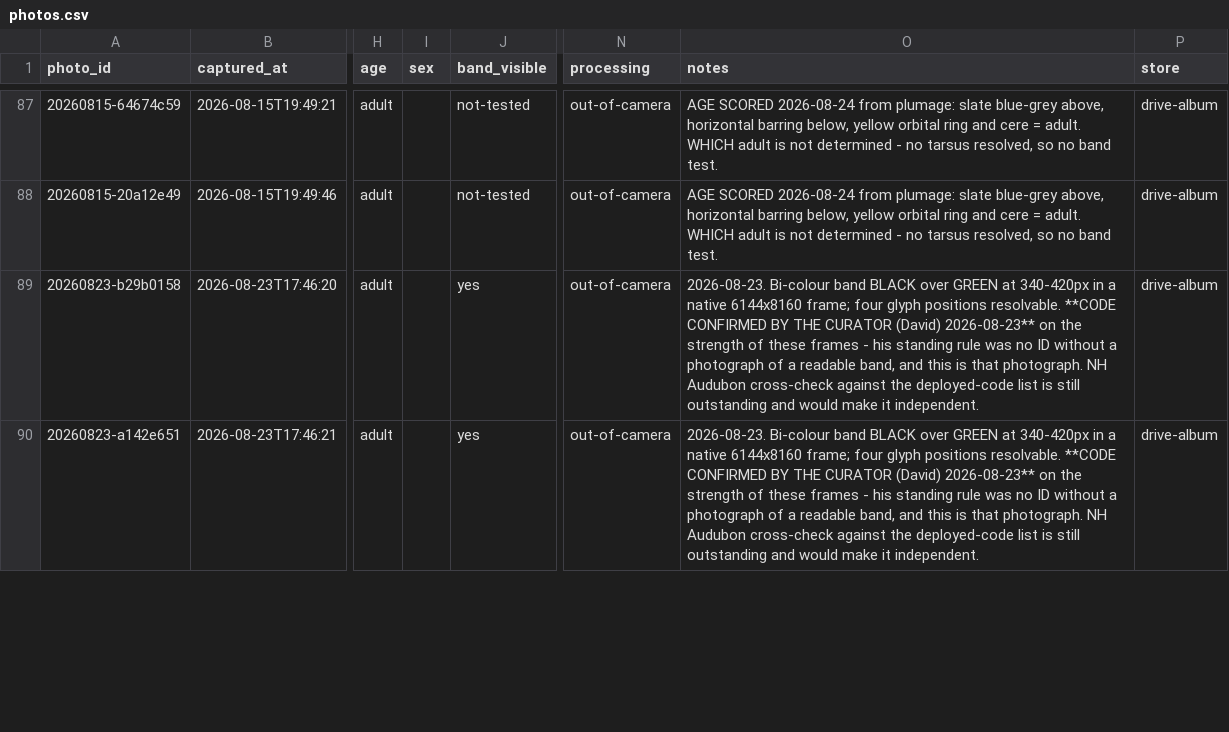
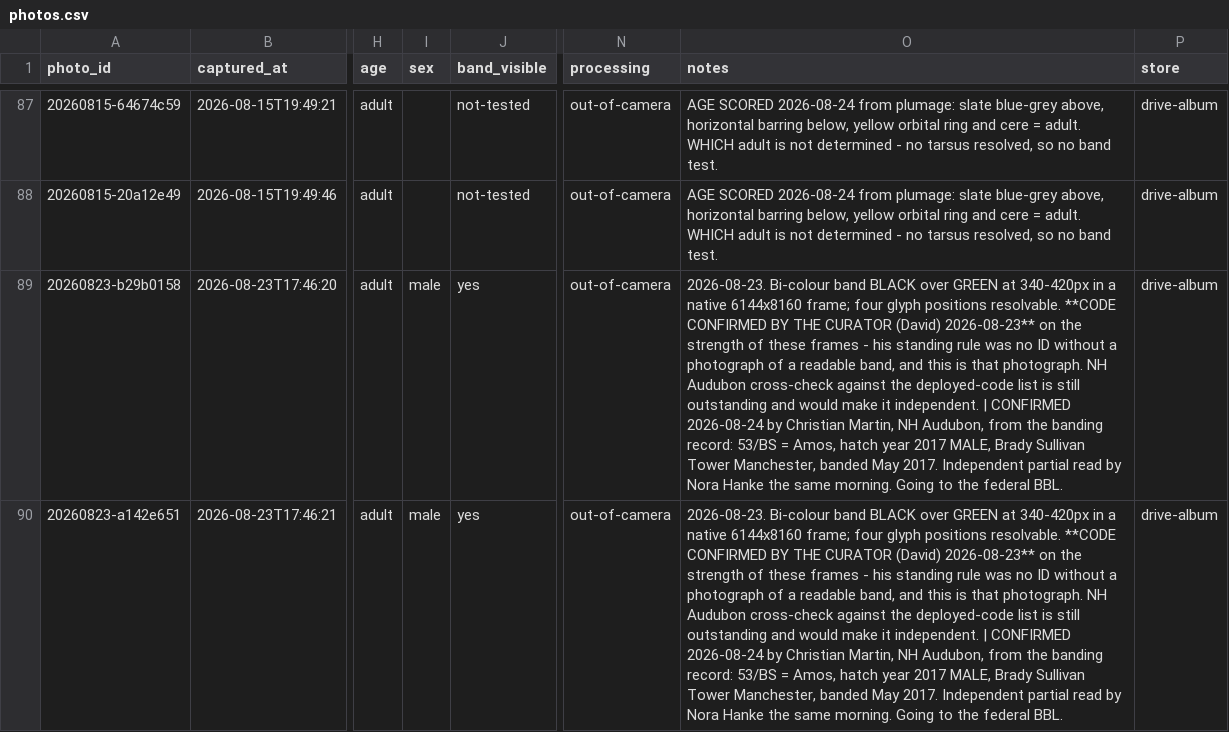
Before and after one commit to davenakasone/nashua_nh_falcon_identifier, a CSV file: data/photos.csv, drawn as a sheet; only a part is shown, gaps mark what is left out; the diff covers the shown part only; the diff names each change by its address in the sheet, - before the commit and + after, or states it on an @@ line.

```diff
--- a/data/photos.csv
+++ b/data/photos.csv
-I89:I90 (sex): (empty)
+I89:I90 (sex): male
-O89:O90 (notes): …it independent.
+O89:O90 (notes): …it independent. | CONFIRMED 2026-08-24 by Christian Martin, NH Audubon, from the banding record: 53/BS = Amos, hatch year 2017 MALE, Brady Sullivan Tower Manchester, banded May 2017. Independent partial read by Nora Hanke the same morning. Going to the federal BBL.
```
Also changed, not shown: 5 edited cells elsewhere in this file, 3 other files.
